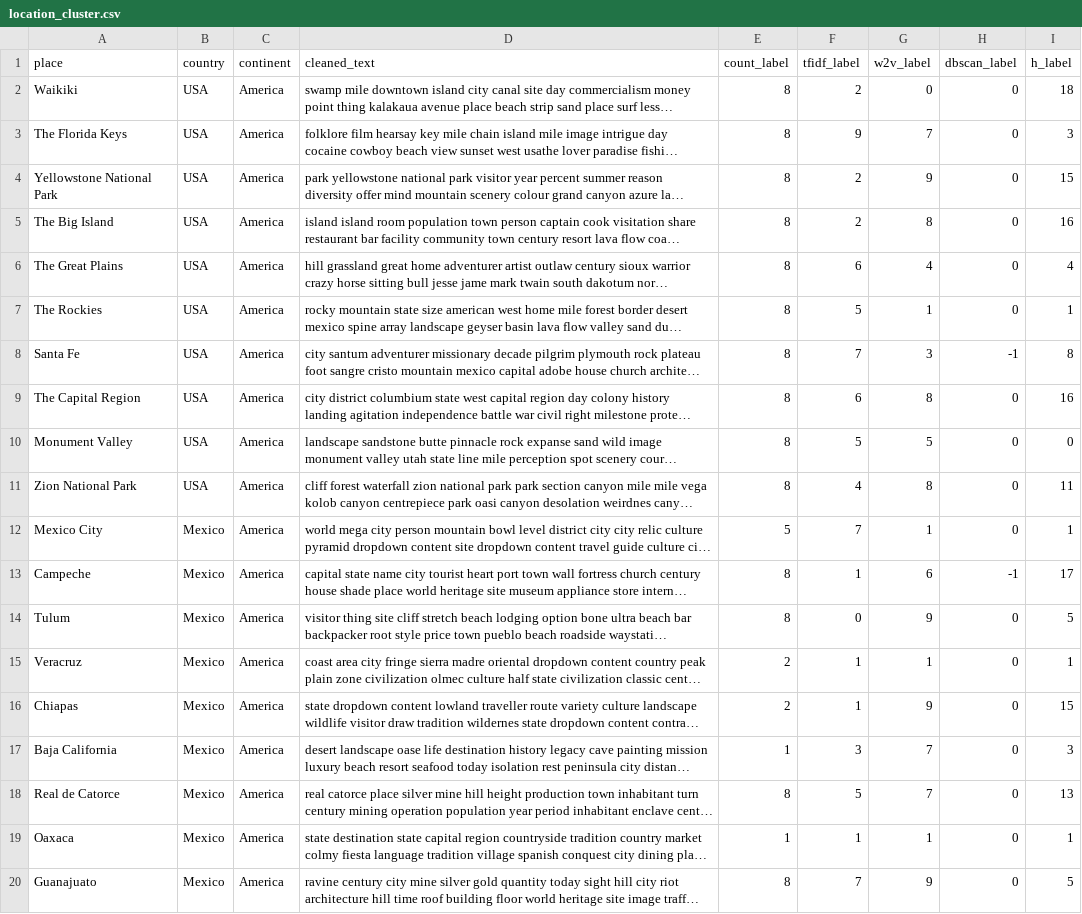
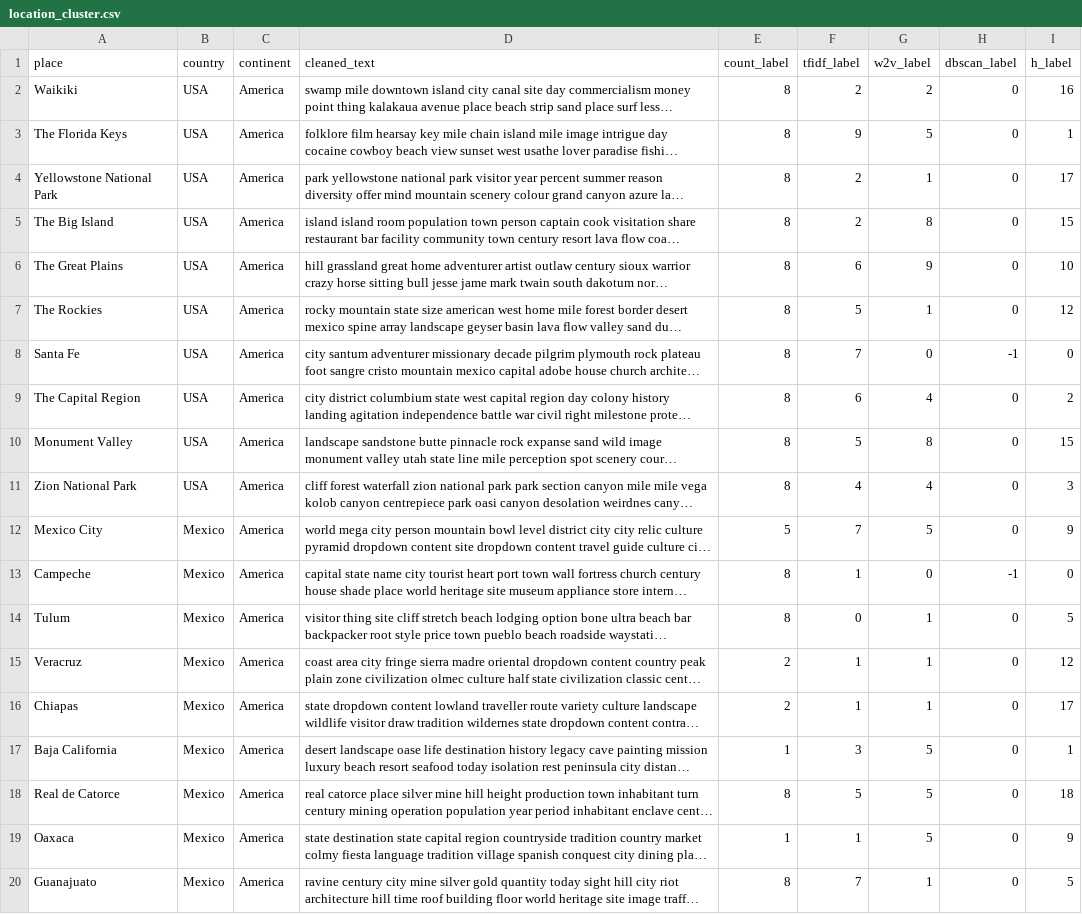
Before and after one commit to SaschaFuksa/datascience, a CSV file: crawling-and-preprocessing/content/location_cluster.csv, drawn as a sheet; only a part is shown; long unchanged cells end in …; the diff covers the shown part only; the diff names each change by its address in the sheet, - before the commit and + after, or states it on an @@ line.

```diff
--- a/crawling-and-preprocessing/content/location_cluster.csv
+++ b/crawling-and-preprocessing/content/location_cluster.csv
-G2 (w2v_label): 0
+G2 (w2v_label): 2
-I2 (h_label): 18
+I2 (h_label): 16
-G3 (w2v_label): 7
+G3 (w2v_label): 5
-I3 (h_label): 3
+I3 (h_label): 1
-G4 (w2v_label): 9
+G4 (w2v_label): 1
-I4 (h_label): 15
+I4 (h_label): 17
-I5 (h_label): 16
+I5 (h_label): 15
-G6 (w2v_label): 4
+G6 (w2v_label): 9
-I6 (h_label): 4
+I6 (h_label): 10
-I7 (h_label): 1
+I7 (h_label): 12
-G8 (w2v_label): 3
+G8 (w2v_label): 0
-I8 (h_label): 8
+I8 (h_label): 0
-G9 (w2v_label): 8
+G9 (w2v_label): 4
-I9 (h_label): 16
+I9 (h_label): 2
-G10 (w2v_label): 5
+G10 (w2v_label): 8
-I10 (h_label): 0
+I10 (h_label): 15
-G11 (w2v_label): 8
+G11 (w2v_label): 4
-I11 (h_label): 11
+I11 (h_label): 3
-G12 (w2v_label): 1
+G12 (w2v_label): 5
-I12 (h_label): 1
+I12 (h_label): 9
-G13 (w2v_label): 6
+G13 (w2v_label): 0
-I13 (h_label): 17
+I13 (h_label): 0
-G14 (w2v_label): 9
+G14 (w2v_label): 1
-I15 (h_label): 1
+I15 (h_label): 12
-G16 (w2v_label): 9
+G16 (w2v_label): 1
-I16 (h_label): 15
+I16 (h_label): 17
-G17:G18 (w2v_label): 7
+G17:G18 (w2v_label): 5
-I17 (h_label): 3
+I17 (h_label): 1
-I18 (h_label): 13
+I18 (h_label): 18
-G19 (w2v_label): 1
+G19 (w2v_label): 5
-I19 (h_label): 1
+I19 (h_label): 9
-G20 (w2v_label): 9
+G20 (w2v_label): 1
```
Also changed, not shown: 147 edited cells elsewhere in this file, 1 other file.
